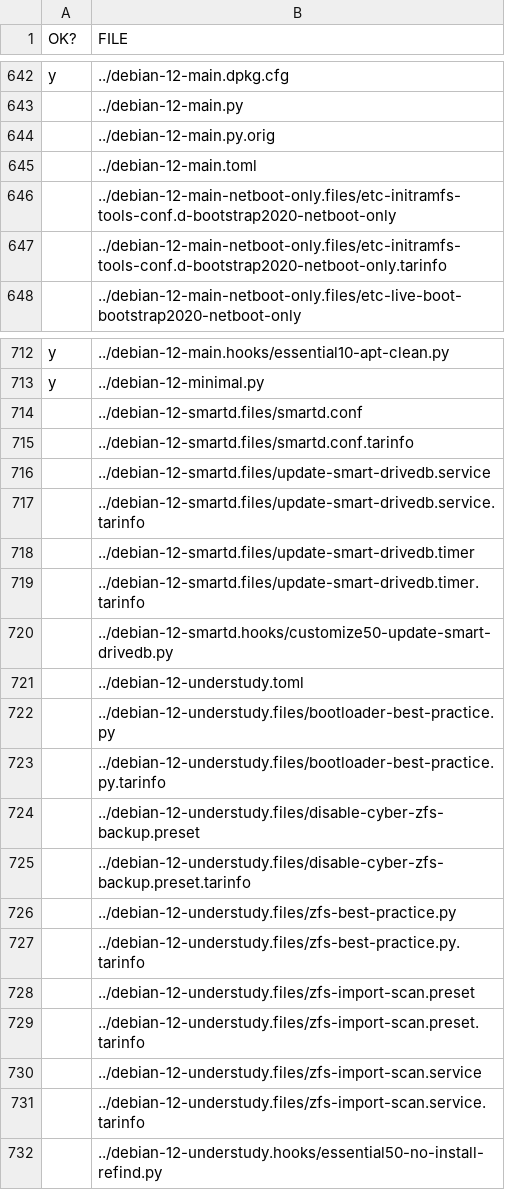
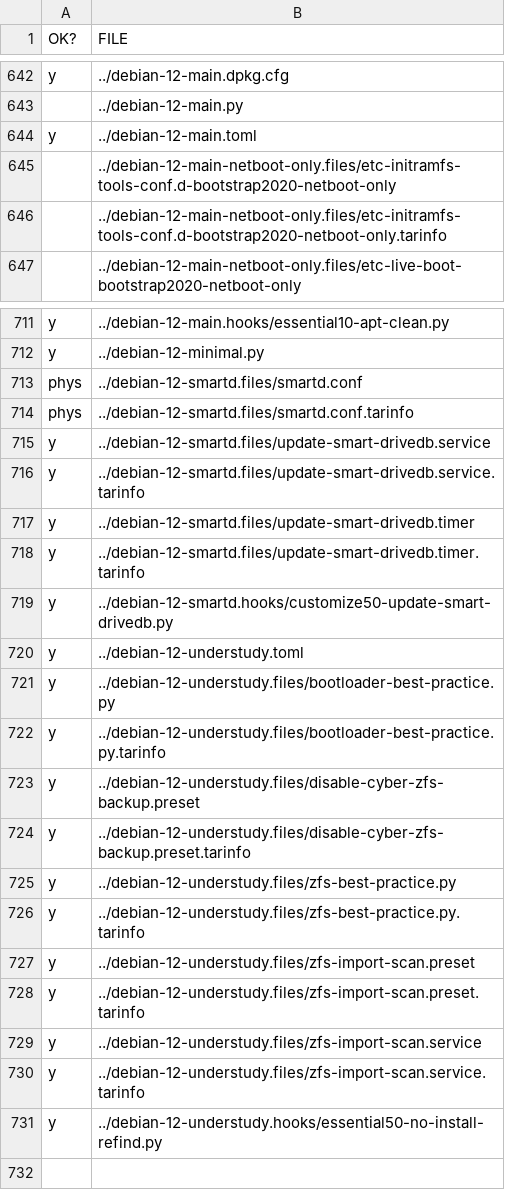
Before and after one commit to cyberitsolutions/bootstrap2020, a CSV file: doc/SANITY-CHECK-EVERY-FILE.csv, drawn as a sheet; only a part is shown, gaps mark what is left out; the diff covers the shown part only.

Commit message:
fixup! Explicitly note what I confirm is working in Debian 12

```diff
--- a/doc/SANITY-CHECK-EVERY-FILE.csv
+++ b/doc/SANITY-CHECK-EVERY-FILE.csv
@@ -643,4 +643,3 @@ y,../debian-12-main.dpkg.cfg
 ,../debian-12-main.py
-,../debian-12-main.py.orig
-,../debian-12-main.toml
+y,../debian-12-main.toml
 ,../debian-12-main-netboot-only.files/etc-initramfs-tools-conf.d-bootstrap2020-netboot-only
@@ -713,20 +712,20 @@ y,../debian-12-main.hooks/essential10-apt-clean.py
 y,../debian-12-minimal.py
-,../debian-12-smartd.files/smartd.conf
-,../debian-12-smartd.files/smartd.conf.tarinfo
-,../debian-12-smartd.files/update-smart-drivedb.service
-,../debian-12-smartd.files/update-smart-drivedb.service.tarinfo
-,../debian-12-smartd.files/update-smart-drivedb.timer
-,../debian-12-smartd.files/update-smart-drivedb.timer.tarinfo
-,../debian-12-smartd.hooks/customize50-update-smart-drivedb.py
-,../debian-12-understudy.toml
-,../debian-12-understudy.files/bootloader-best-practice.py
-,../debian-12-understudy.files/bootloader-best-practice.py.tarinfo
-,../debian-12-understudy.files/disable-cyber-zfs-backup.preset
-,../debian-12-understudy.files/disable-cyber-zfs-backup.preset.tarinfo
-,../debian-12-understudy.files/zfs-best-practice.py
-,../debian-12-understudy.files/zfs-best-practice.py.tarinfo
-,../debian-12-understudy.files/zfs-import-scan.preset
-,../debian-12-understudy.files/zfs-import-scan.preset.tarinfo
-,../debian-12-understudy.files/zfs-import-scan.service
-,../debian-12-understudy.files/zfs-import-scan.service.tarinfo
-,../debian-12-understudy.hooks/essential50-no-install-refind.py
+phys,../debian-12-smartd.files/smartd.conf
+phys,../debian-12-smartd.files/smartd.conf.tarinfo
+y,../debian-12-smartd.files/update-smart-drivedb.service
+y,../debian-12-smartd.files/update-smart-drivedb.service.tarinfo
+y,../debian-12-smartd.files/update-smart-drivedb.timer
+y,../debian-12-smartd.files/update-smart-drivedb.timer.tarinfo
+y,../debian-12-smartd.hooks/customize50-update-smart-drivedb.py
+y,../debian-12-understudy.toml
+y,../debian-12-understudy.files/bootloader-best-practice.py
+y,../debian-12-understudy.files/bootloader-best-practice.py.tarinfo
+y,../debian-12-understudy.files/disable-cyber-zfs-backup.preset
+y,../debian-12-understudy.files/disable-cyber-zfs-backup.preset.tarinfo
+y,../debian-12-understudy.files/zfs-best-practice.py
+y,../debian-12-understudy.files/zfs-best-practice.py.tarinfo
+y,../debian-12-understudy.files/zfs-import-scan.preset
+y,../debian-12-understudy.files/zfs-import-scan.preset.tarinfo
+y,../debian-12-understudy.files/zfs-import-scan.service
+y,../debian-12-understudy.files/zfs-import-scan.service.tarinfo
+y,../debian-12-understudy.hooks/essential50-no-install-refind.py
```
Also changed, not shown: 9 edited cells elsewhere in this file.
